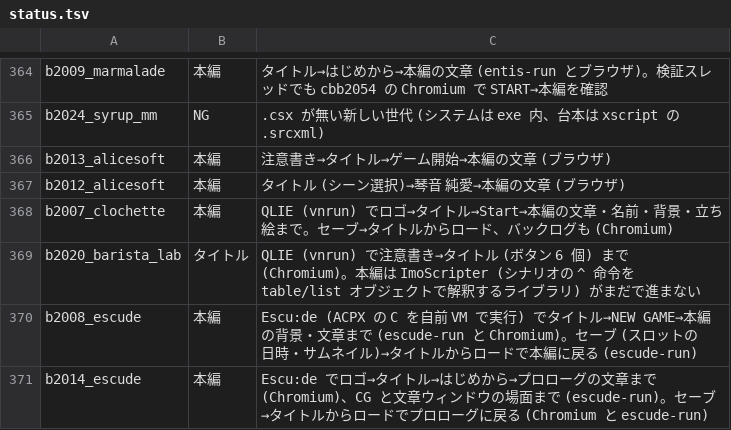
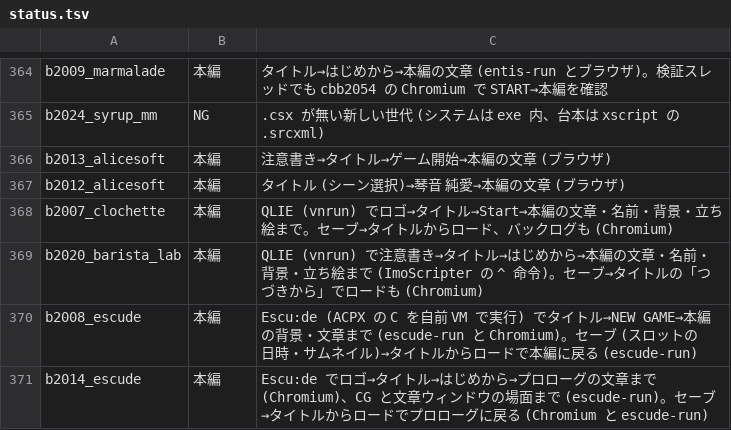
Before and after one commit to a-kaibu/vnrun, a TSV file: tools/verify/status.tsv, drawn as a sheet; only a part is shown, gaps mark what is left out.

```diff
--- a/tools/verify/status.tsv
+++ b/tools/verify/status.tsv
@@ -368,3 +368,3 @@ b2012_alicesoft	本編	タイトル (シーン選択)→琴音 純愛→本編
 b2007_clochette	本編	QLIE (vnrun) でロゴ→タイトル→Start→本編の文章・名前・背景・立ち絵まで。セーブ→タイトルからロード、バックログも (Chromium)
-b2020_barista_lab	タイトル	QLIE (vnrun) で注意書き→タイトル (ボタン 6 個) まで (Chromium)。本編は ImoScripter (シナリオの ^ 命令を table/list オブジェクトで解釈するライブラリ) がまだで進まない
+b2020_barista_lab	本編	QLIE (vnrun) で注意書き→タイトル→はじめから→本編の文章・名前・背景・立ち絵まで (ImoScripter の ^ 命令)。セーブ→タイトルの「つづきから」でロードも (Chromium)
 b2008_escude	本編	Escu:de (ACPX の C を自前 VM で実行) でタイトル→NEW GAME→本編の背景・文章まで (escude-run と Chromium)。セーブ (スロットの日時・サムネイル)→タイトルからロードで本編に戻る (escude-run)
```
Also changed, not shown: 8 other files.
